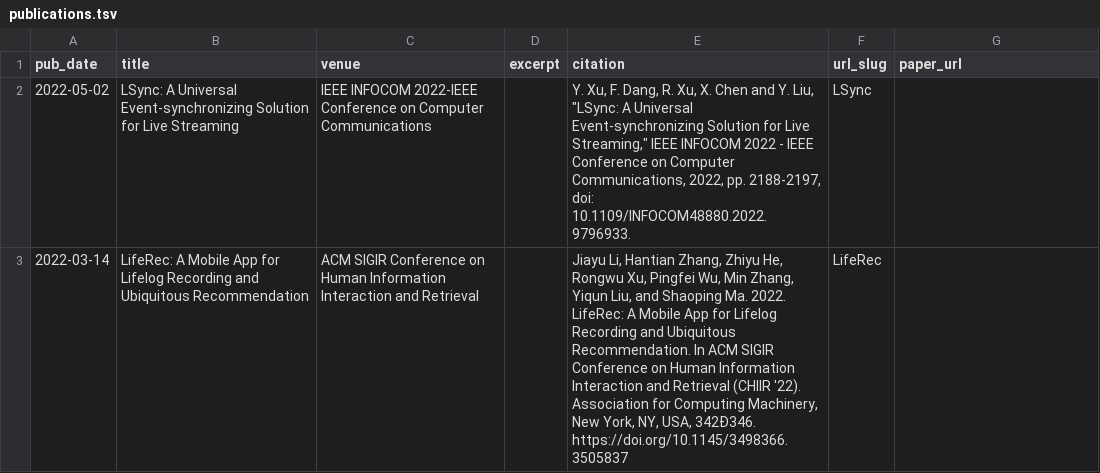
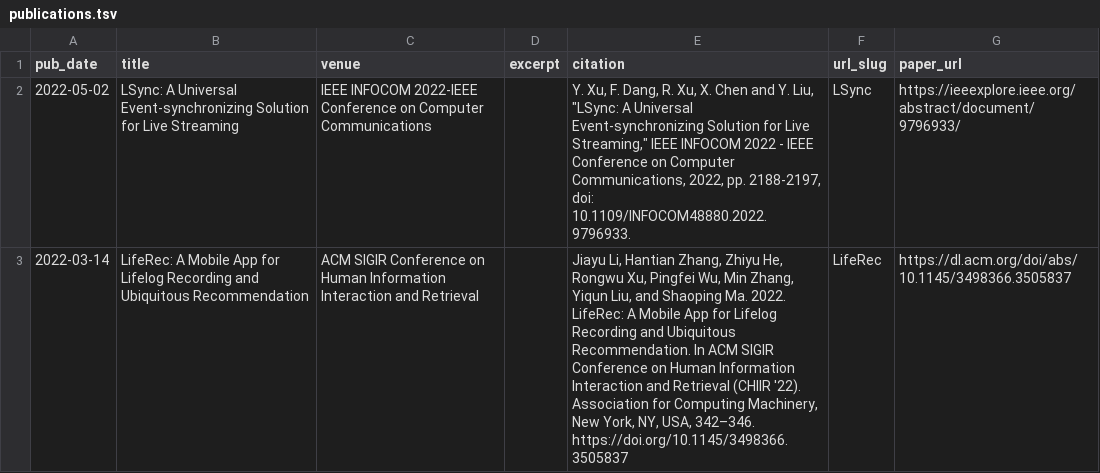
Before and after one commit to pillowsofwind/pillowsofwind.github.io, a TSV file: markdown_generator/publications.tsv, drawn as a sheet.

```diff
--- a/markdown_generator/publications.tsv
+++ b/markdown_generator/publications.tsv
@@ -1,3 +1,3 @@
 pub_date	title	venue	excerpt	citation	url_slug	paper_url
-2022-05-02	LSync: A Universal Event-synchronizing Solution for Live Streaming	IEEE INFOCOM 2022-IEEE Conference on Computer Communications		"Y. Xu, F. Dang, R. Xu, X. Chen and Y. Liu, ""LSync: A Universal Event-synchronizing Solution for Live Streaming,"" IEEE INFOCOM 2022 - IEEE Conference on Computer Communications, 2022, pp. 2188-2197, doi: 10.1109/INFOCOM48880.2022.9796933."	LSync	
-2022-03-14	LifeRec: A Mobile App for Lifelog Recording and Ubiquitous Recommendation	ACM SIGIR Conference on Human Information Interaction and Retrieval		"Jiayu Li, Hantian Zhang, Zhiyu He, Rongwu Xu, Pingfei Wu, Min Zhang, Yiqun Liu, and Shaoping Ma. 2022. LifeRec: A Mobile App for Lifelog Recording and Ubiquitous Recommendation. In ACM SIGIR Conference on Human Information Interaction and Retrieval (CHIIR '22). Association for Computing Machinery, New York, NY, USA, 342Ð346. https://doi.org/10.1145/3498366.3505837"	LifeRec	
+2022-05-02	LSync: A Universal Event-synchronizing Solution for Live Streaming	IEEE INFOCOM 2022-IEEE Conference on Computer Communications		"Y. Xu, F. Dang, R. Xu, X. Chen and Y. Liu, ""LSync: A Universal Event-synchronizing Solution for Live Streaming,"" IEEE INFOCOM 2022 - IEEE Conference on Computer Communications, 2022, pp. 2188-2197, doi: 10.1109/INFOCOM48880.2022.9796933."	LSync	https://ieeexplore.ieee.org/abstract/document/9796933/
+2022-03-14	LifeRec: A Mobile App for Lifelog Recording and Ubiquitous Recommendation	ACM SIGIR Conference on Human Information Interaction and Retrieval		"Jiayu Li, Hantian Zhang, Zhiyu He, Rongwu Xu, Pingfei Wu, Min Zhang, Yiqun Liu, and Shaoping Ma. 2022. LifeRec: A Mobile App for Lifelog Recording and Ubiquitous Recommendation. In ACM SIGIR Conference on Human Information Interaction and Retrieval (CHIIR '22). Association for Computing Machinery, New York, NY, USA, 342–346. https://doi.org/10.1145/3498366.3505837"	LifeRec	https://dl.acm.org/doi/abs/10.1145/3498366.3505837
```
Also changed, not shown: 2 other files.
